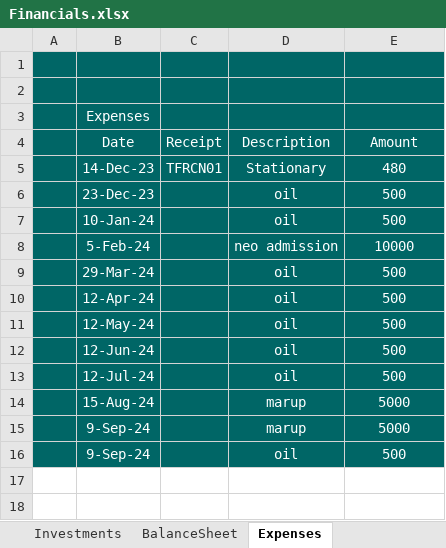
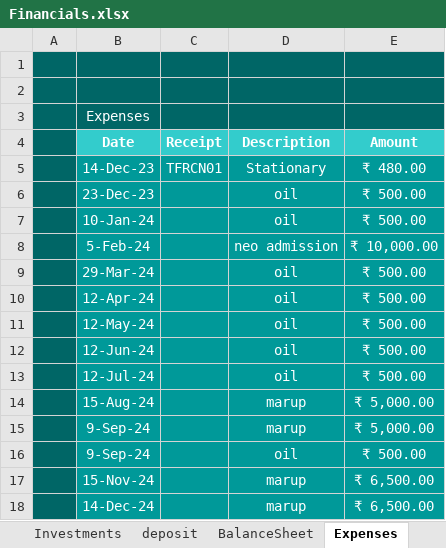
Before and after one commit to aboongm/tungfamFinance, an Excel workbook: Financials.xlsx, sheet Expenses, drawn as a sheet; values as stored, in another font and other column widths than the file's, no borders; the diff names each change by its address in the sheet, - before the commit and + after, or states it on an @@ line.

```diff
--- a/Financials.xlsx (sheet Expenses)
+++ b/Financials.xlsx (sheet Expenses)
+sheet tab: deposit
@@ B4:E4 fill: #006666 → #33CCCC, bold: off → on @@
-B5:E16 fill: #006666
+B5:E16 fill: #009999
-E5 (Amount): 480
+E5 (Amount): ₹ 480.00
-E6:E7 (Amount): 500
+E6:E7 (Amount): ₹ 500.00
-E8 (Amount): 10000
+E8 (Amount): ₹ 10,000.00
-E9:E13 (Amount): 500
+E9:E13 (Amount): ₹ 500.00
-E14:E15 (Amount): 5000
+E14:E15 (Amount): ₹ 5,000.00
-E16 (Amount): 500
+E16 (Amount): ₹ 500.00
+row 17:  | 15-Nov-24 |  | marup | ₹ 6,500.00
+row 18:  | 14-Dec-24 |  | marup | ₹ 6,500.00
```
Also changed, not shown: sheet Investments, LoanOfficer-A/2023/66 Renita.xlsx, LoanOfficer-A/2023/84 kamala.xlsx, 55 other files.
